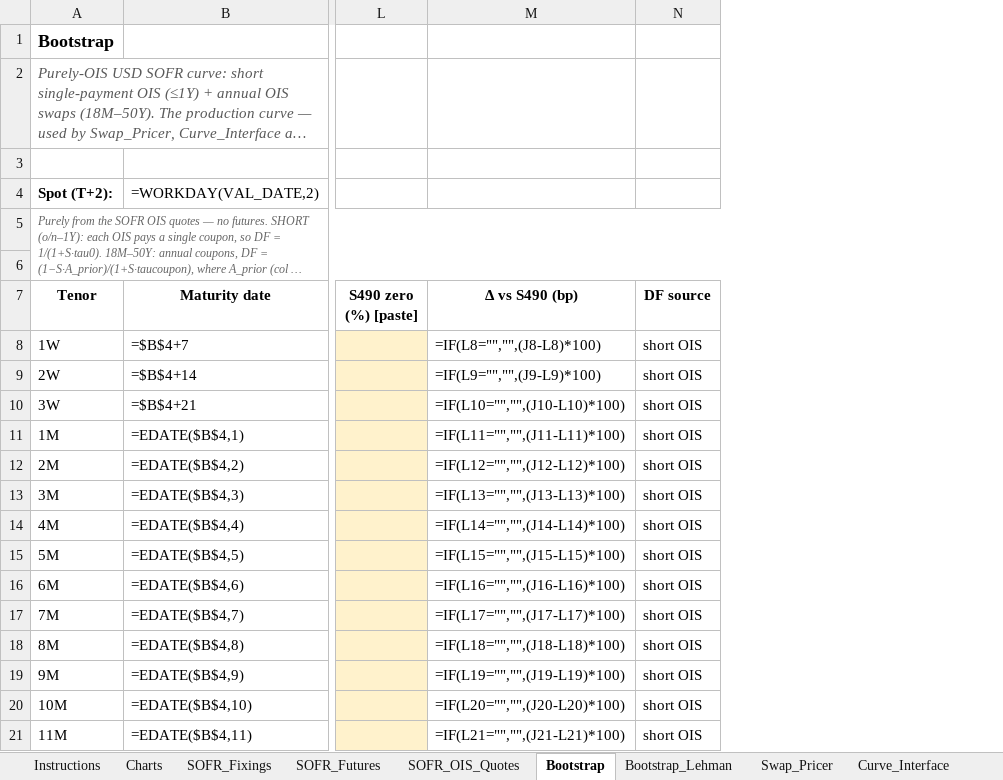
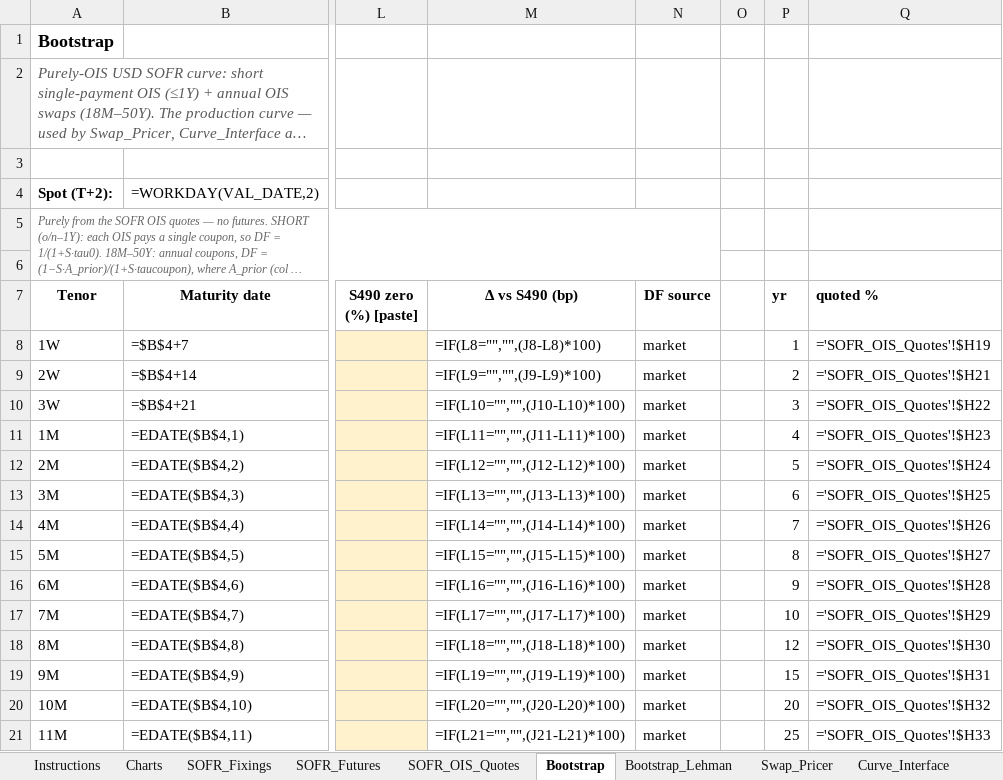
Before and after one commit to nl2992/usd-sofr-curve, an Excel workbook: bloomberg/USD_SOFR_Curve_Bloomberg.xlsx, sheet Bootstrap, drawn as a sheet; only a part is shown, gaps mark what is left out; long unchanged cells end in …; values as stored, in another font and other column widths than the file's, no borders; formulas without a stored value are shown as written; the diff covers the shown part only; the diff names each change by its address in the sheet, - before the commit and + after, or states it on an @@ line.

Commit message:
Bootstrap the full annual grid (matches Bloomberg S490 step-function forward)
OIS swaps the whole way, 1W-50Y. Rebuilt the Bootstrap tab to the full annual
coupon grid: sub-1Y single-payment OIS, then every year 2Y..50Y as its own
pillar and coupon date. Quoted tenors take the OIS mid; gap years (11Y,13Y,14Y,
16-19Y, ...) get linearly-interpolated par rates (col E, 'interp' vs 'market' in
col N). Sequential step-function-forward bootstrap with the curve-date spot stub
(DFspot). Validated in Python against Bloomberg's actual S490 zero/discount
output: matches to <0.7 bp on zeros and <1.5e-5 on discount factors across the
whole 1W-50Y curve.

Swap_Pricer and Curve_Interface curve grids extended 32->65 pillars, so the
fixed-vs-floating swap screen prices off this discount curve. Formula compiler:
296 groups, all valid; no orphaned parts.

```diff
--- a/bloomberg/USD_SOFR_Curve_Bloomberg.xlsx (sheet Bootstrap)
+++ b/bloomberg/USD_SOFR_Curve_Bloomberg.xlsx (sheet Bootstrap)
+column O, empty
+column P (yr), rows 8-21: 1 | 2 | 3 | 4 | 5 | 6 | 7 | 8 | 9 | 10 | 12 | 15 | 20 | 25
+column Q (quoted %), rows 8-21: ='SOFR_OIS_Quotes'!$H19 | ='SOFR_OIS_Quotes'!$H21 | ='SOFR_OIS_Quotes'!$H22 | ='SOFR_OIS_Quotes'!$H23 | ='SOFR_OIS_Quotes'!$H24 | ='SOFR_OIS_Quotes'!$H25 | ='SOFR_OIS_Quotes'!$H26 | ='SOFR_OIS_Quotes'!$H27 | ='SOFR_OIS_Quotes'!$H28 | ='SOFR_OIS_Quotes'!$H29 | ='SOFR_OIS_Quotes'!$H30 | ='SOFR_OIS_Quotes'!$H31 | ='SOFR_OIS_Quotes'!$H32 | ='SOFR_OIS_Quotes'!$H33
-N8:N21 (DF source): short OIS
+N8:N21 (DF source): market
```
Also changed, not shown: 33 added rows and 81 edited cells elsewhere in this sheet, sheet Fwd_Interp, sheet Curve_Interface, sheet Bloomberg_S490_Validation, sheet Swap_Pricer, sheet CDS_Schedule, charts or pictures.
